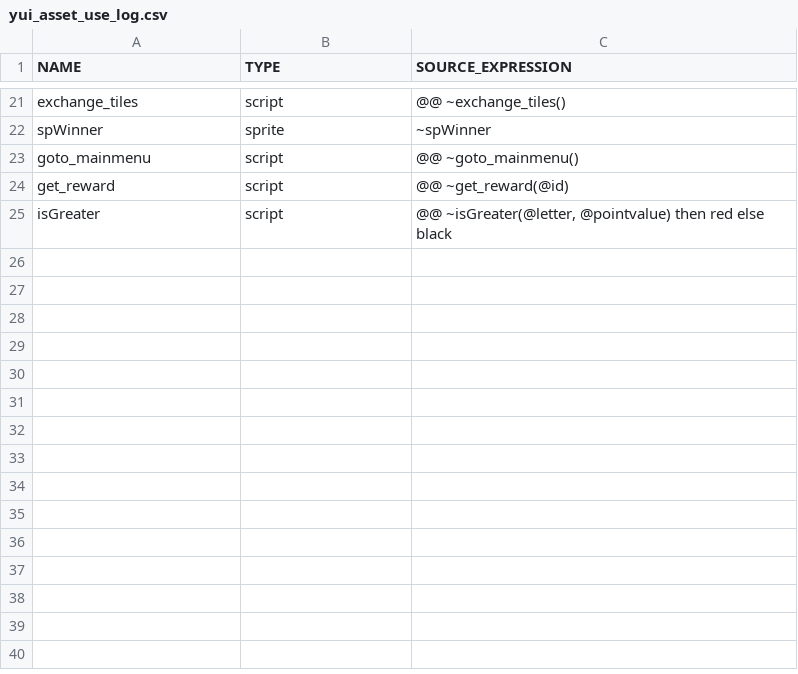
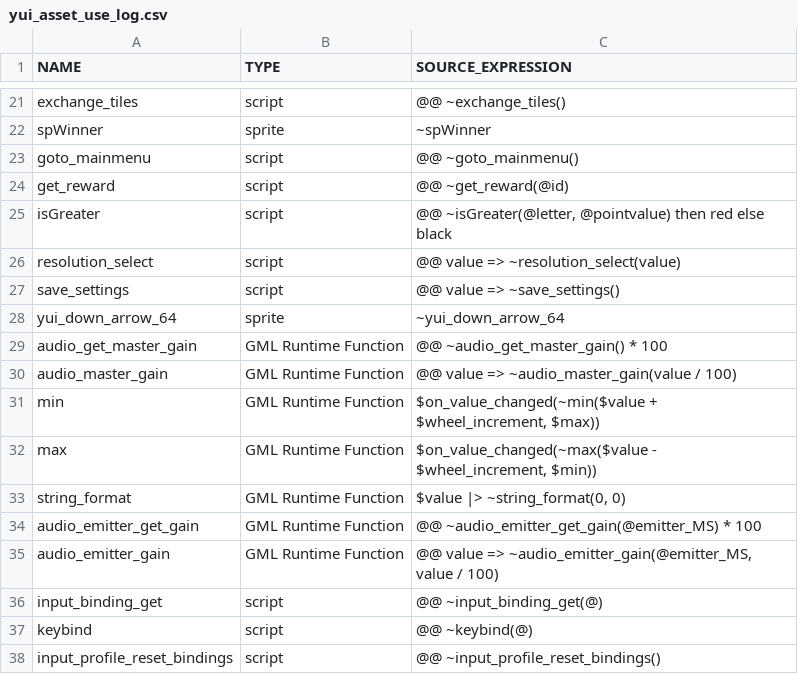
Before and after one commit to flowershoppe/Scramble, a CSV file: datafiles/logs/yui_asset_use_log.csv, drawn as a sheet; only a part is shown, gaps mark what is left out.

```diff
--- a/datafiles/logs/yui_asset_use_log.csv
+++ b/datafiles/logs/yui_asset_use_log.csv
@@ -25 +25,14 @@ get_reward, script, "@@ ~get_reward(@id)"
 isGreater, script, "@@ ~isGreater(@letter, @pointvalue) then red else black"
+resolution_select, script, "@@ value => ~resolution_select(value)"
+save_settings, script, "@@ value => ~save_settings()"
+yui_down_arrow_64, sprite, "~yui_down_arrow_64"
+audio_get_master_gain, GML Runtime Function, "@@ ~audio_get_master_gain() * 100"
+audio_master_gain, GML Runtime Function, "@@ value => ~audio_master_gain(value / 100)"
+min, GML Runtime Function, "$on_value_changed(~min($value + $wheel_increment, $max))"
+max, GML Runtime Function, "$on_value_changed(~max($value - $wheel_increment, $min))"
+string_format, GML Runtime Function, "$value |> ~string_format(0, 0)"
+audio_emitter_get_gain, GML Runtime Function, "@@ ~audio_emitter_get_gain(@emitter_MS) * 100"
+audio_emitter_gain, GML Runtime Function, "@@ value => ~audio_emitter_gain(@emitter_MS, value / 100)"
+input_binding_get, script, "@@ ~input_binding_get(@)"
+keybind, script, "@@ ~keybind(@)"
+input_profile_reset_bindings, script, "@@ ~input_profile_reset_bindings()"
```
Also changed, not shown: 2 other files.
